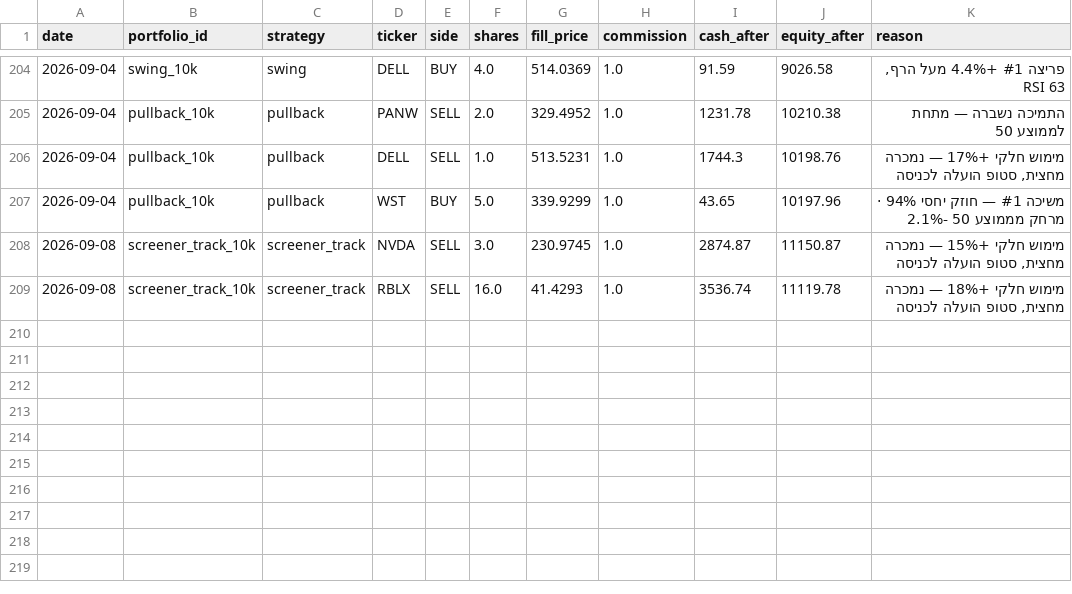
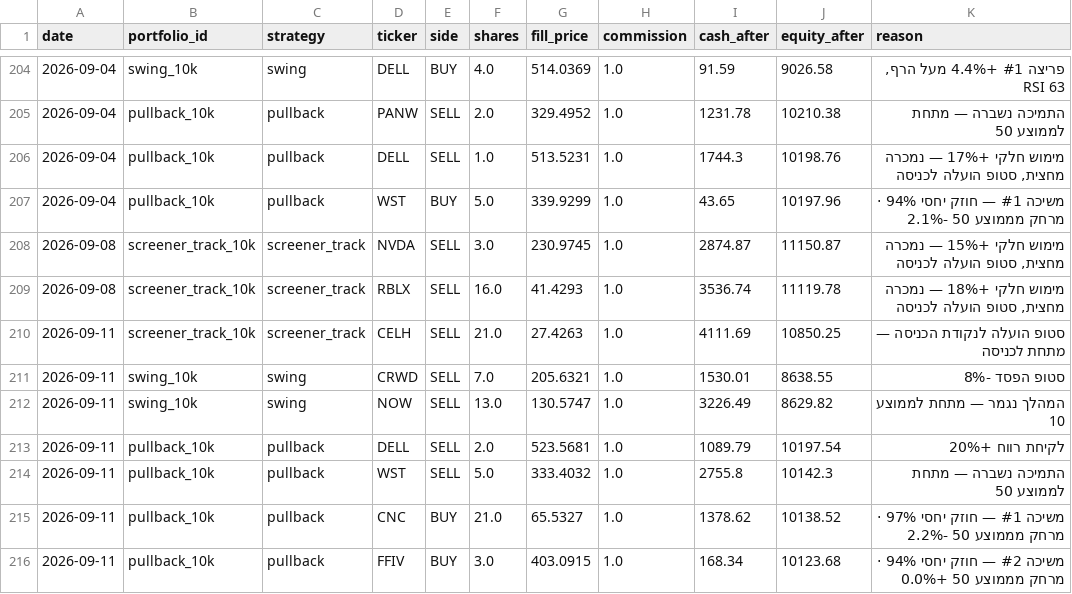
Before and after one commit to funzi7/agent-memory, a CSV file: paper-trader/trades.csv, drawn as a sheet; only a part is shown, gaps mark what is left out; the diff names each change by its address in the sheet, - before the commit and + after, or states it on an @@ line.

Commit message:
paper-trader state: 2026-09-12

```diff
--- a/paper-trader/trades.csv
+++ b/paper-trader/trades.csv
+row 210: 2026-09-11 | screener_track_10k | screener_track | CELH | SELL | 21.0 | 27.4263 | 1.0 | 4111.69 | 10850.25 | סטופ הועלה לנקודת הכניסה — מתחת לכניסה
+row 211: 2026-09-11 | swing_10k | swing | CRWD | SELL | 7.0 | 205.6321 | 1.0 | 1530.01 | 8638.55 | סטופ הפסד -8%
+row 212: 2026-09-11 | swing_10k | swing | NOW | SELL | 13.0 | 130.5747 | 1.0 | 3226.49 | 8629.82 | המהלך נגמר — מתחת לממוצע 10
+row 213: 2026-09-11 | pullback_10k | pullback | DELL | SELL | 2.0 | 523.5681 | 1.0 | 1089.79 | 10197.54 | לקיחת רווח +20%
+row 214: 2026-09-11 | pullback_10k | pullback | WST | SELL | 5.0 | 333.4032 | 1.0 | 2755.8 | 10142.3 | התמיכה נשברה — מתחת לממוצע 50
+row 215: 2026-09-11 | pullback_10k | pullback | CNC | BUY | 21.0 | 65.5327 | 1.0 | 1378.62 | 10138.52 | משיכה #1 — חוזק יחסי 97% · מרחק מממוצע 50 -2.2%
+row 216: 2026-09-11 | pullback_10k | pullback | FFIV | BUY | 3.0 | 403.0915 | 1.0 | 168.34 | 10123.68 | משיכה #2 — חוזק יחסי 94% · מרחק מממוצע 50 +0.0%
```
